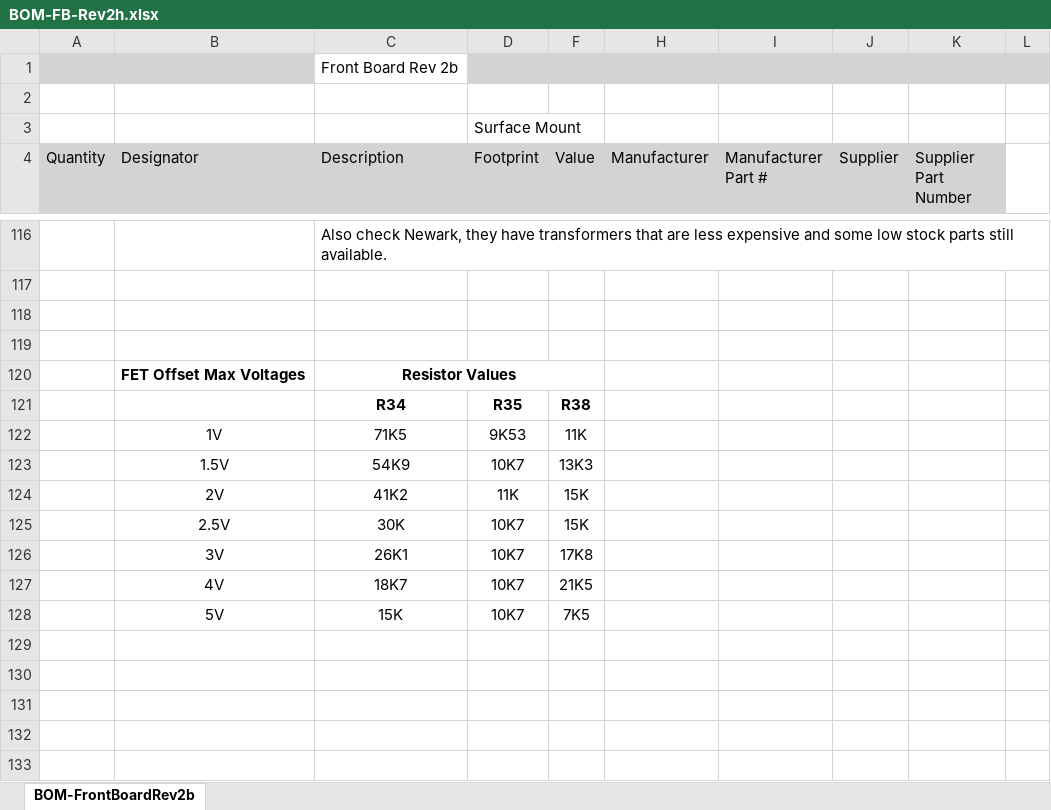
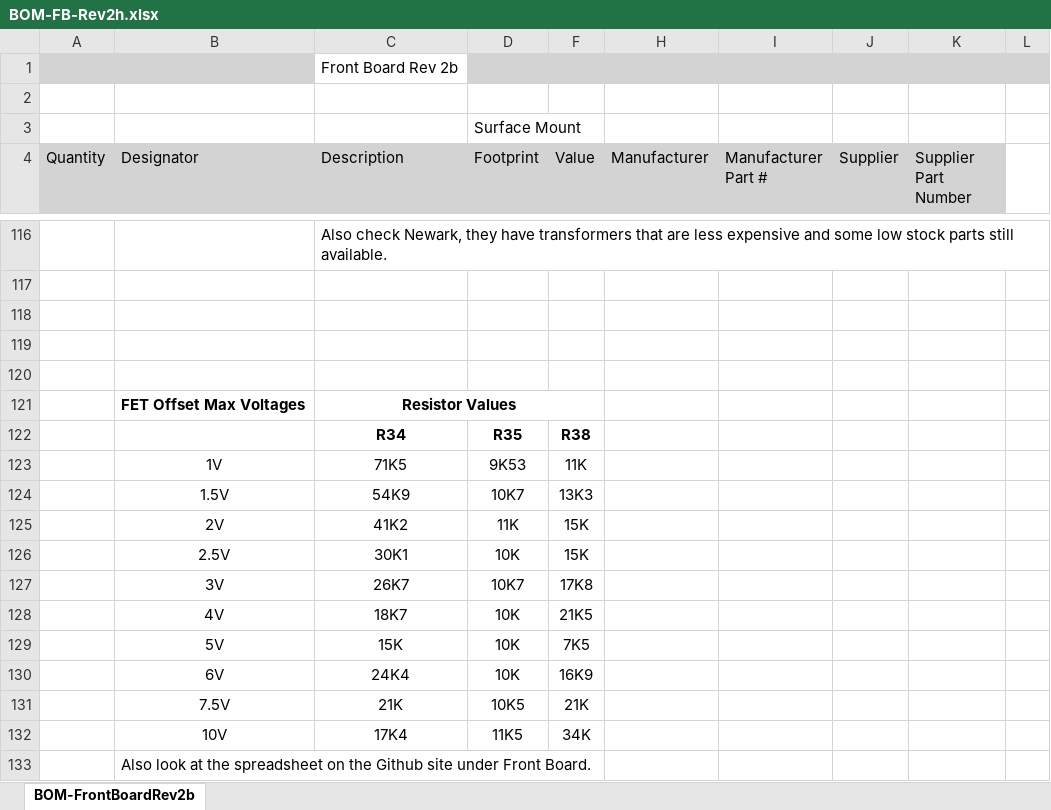
Before and after one commit to paulvee/VBA-Curve-Tracer, an Excel workbook: Front Board/BOM-FB-Rev2h.xlsx, sheet BOM-FrontBoardRev2b, drawn as a sheet; only a part is shown, gaps mark what is left out; values as stored, in another font and other column widths than the file's, no borders; addresses are those after the commit; the diff names each change by its address in the sheet, - before the commit and + after, or states it on an @@ line.

Commit message:
Add files via upload

```diff
--- a/Front Board/BOM-FB-Rev2h.xlsx (sheet BOM-FrontBoardRev2b)
+++ b/Front Board/BOM-FB-Rev2h.xlsx (sheet BOM-FrontBoardRev2b)
+row 120: (empty)
-C126 (Description): 30K
+C126 (Description): 30K1
-D126 (Footprint): 10K7
+D126 (Footprint): 10K
-C127 (Description): 26K1
+C127 (Description): 26K7
-D128:D129 (Footprint): 10K7
+D128:D129 (Footprint): 10K
+row 130:  | 6V | 24K4 | 10K | 16K9
+row 131:  | 7.5V | 21K | 10K5 | 21K
+row 132:  | 10V | 17K4 | 11K5 | 34K
+row 133:  | Also look at the spreadsheet on the Github site under Front Board.
```
